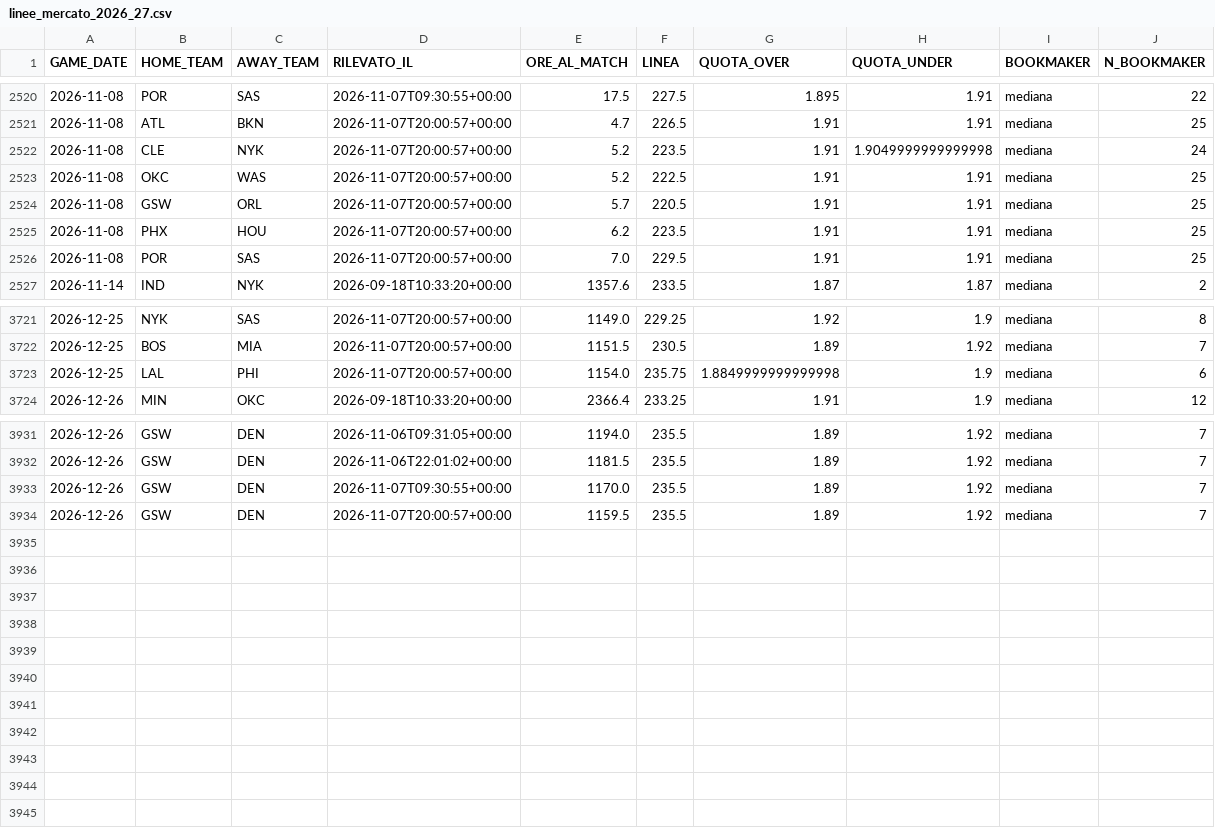
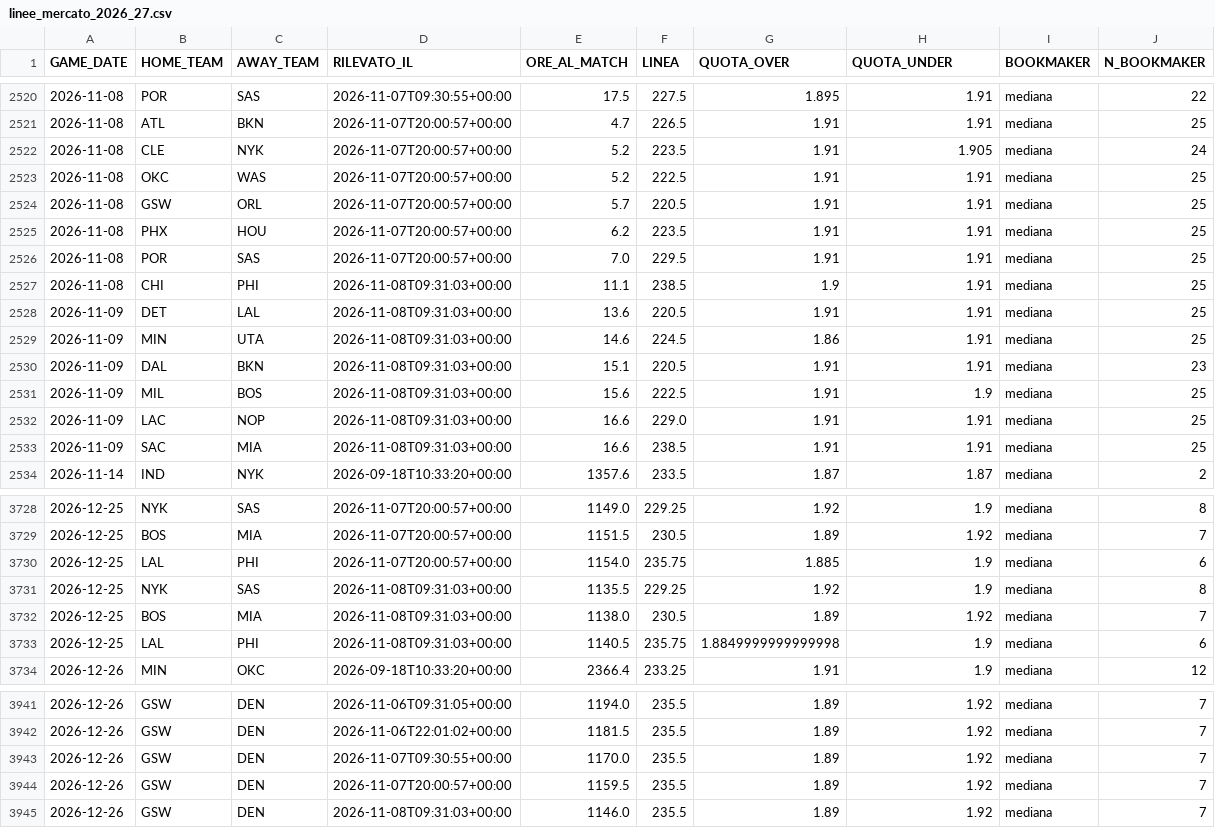
Before and after one commit to lorenzocirla-creator/nba-overunder-pipeline, a CSV file: dati/linee_mercato_2026_27.csv, drawn as a sheet; only a part is shown, gaps mark what is left out.

```diff
--- a/dati/linee_mercato_2026_27.csv
+++ b/dati/linee_mercato_2026_27.csv
@@ -2521,3 +2521,3 @@ GAME_DATE,HOME_TEAM,AWAY_TEAM,RILEVATO_IL,ORE_AL_MATCH,LINEA,QUOTA_OVER,QUOTA_UN
 2026-11-08,ATL,BKN,2026-11-07T20:00:57+00:00,4.7,226.5,1.91,1.91,mediana,25
-2026-11-08,CLE,NYK,2026-11-07T20:00:57+00:00,5.2,223.5,1.91,1.9049999999999998,mediana,24
+2026-11-08,CLE,NYK,2026-11-07T20:00:57+00:00,5.2,223.5,1.91,1.905,mediana,24
 2026-11-08,OKC,WAS,2026-11-07T20:00:57+00:00,5.2,222.5,1.91,1.91,mediana,25
@@ -2526,2 +2526,9 @@ GAME_DATE,HOME_TEAM,AWAY_TEAM,RILEVATO_IL,ORE_AL_MATCH,LINEA,QUOTA_OVER,QUOTA_UN
 2026-11-08,POR,SAS,2026-11-07T20:00:57+00:00,7.0,229.5,1.91,1.91,mediana,25
+2026-11-08,CHI,PHI,2026-11-08T09:31:03+00:00,11.1,238.5,1.9,1.91,mediana,25
+2026-11-09,DET,LAL,2026-11-08T09:31:03+00:00,13.6,220.5,1.91,1.91,mediana,25
+2026-11-09,MIN,UTA,2026-11-08T09:31:03+00:00,14.6,224.5,1.86,1.91,mediana,25
+2026-11-09,DAL,BKN,2026-11-08T09:31:03+00:00,15.1,220.5,1.91,1.91,mediana,23
+2026-11-09,MIL,BOS,2026-11-08T09:31:03+00:00,15.6,222.5,1.91,1.9,mediana,25
+2026-11-09,LAC,NOP,2026-11-08T09:31:03+00:00,16.6,229.0,1.91,1.91,mediana,25
+2026-11-09,SAC,MIA,2026-11-08T09:31:03+00:00,16.6,238.5,1.91,1.91,mediana,25
 2026-11-14,IND,NYK,2026-09-18T10:33:20+00:00,1357.6,233.5,1.87,1.87,mediana,2
@@ -3722,3 +3729,6 @@ GAME_DATE,HOME_TEAM,AWAY_TEAM,RILEVATO_IL,ORE_AL_MATCH,LINEA,QUOTA_OVER,QUOTA_UN
 2026-12-25,BOS,MIA,2026-11-07T20:00:57+00:00,1151.5,230.5,1.89,1.92,mediana,7
-2026-12-25,LAL,PHI,2026-11-07T20:00:57+00:00,1154.0,235.75,1.8849999999999998,1.9,mediana,6
+2026-12-25,LAL,PHI,2026-11-07T20:00:57+00:00,1154.0,235.75,1.885,1.9,mediana,6
+2026-12-25,NYK,SAS,2026-11-08T09:31:03+00:00,1135.5,229.25,1.92,1.9,mediana,8
+2026-12-25,BOS,MIA,2026-11-08T09:31:03+00:00,1138.0,230.5,1.89,1.92,mediana,7
+2026-12-25,LAL,PHI,2026-11-08T09:31:03+00:00,1140.5,235.75,1.8849999999999998,1.9,mediana,6
 2026-12-26,MIN,OKC,2026-09-18T10:33:20+00:00,2366.4,233.25,1.91,1.9,mediana,12
@@ -3934 +3944,2 @@ GAME_DATE,HOME_TEAM,AWAY_TEAM,RILEVATO_IL,ORE_AL_MATCH,LINEA,QUOTA_OVER,QUOTA_UN
 2026-12-26,GSW,DEN,2026-11-07T20:00:57+00:00,1159.5,235.5,1.89,1.92,mediana,7
+2026-12-26,GSW,DEN,2026-11-08T09:31:03+00:00,1146.0,235.5,1.89,1.92,mediana,7
```
Also changed, not shown: dati/dataset_closing.csv, dati/dataset_regular_2026_27.csv, 10 other files.
